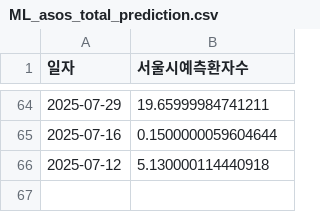
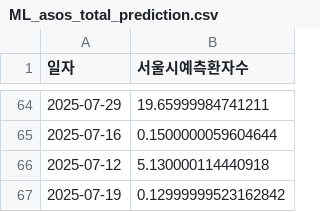
Before and after one commit to dalsoup/0725, a CSV file: ML_asos_total_prediction.csv, drawn as a sheet; only a part is shown, gaps mark what is left out; the diff names each change by its address in the sheet, - before the commit and + after, or states it on an @@ line.

Commit message:
[tab1] 2025-07-19 예측값 업데이트

```diff
--- a/ML_asos_total_prediction.csv
+++ b/ML_asos_total_prediction.csv
+row 67: 2025-07-19 | 0.12999999523162842
```
